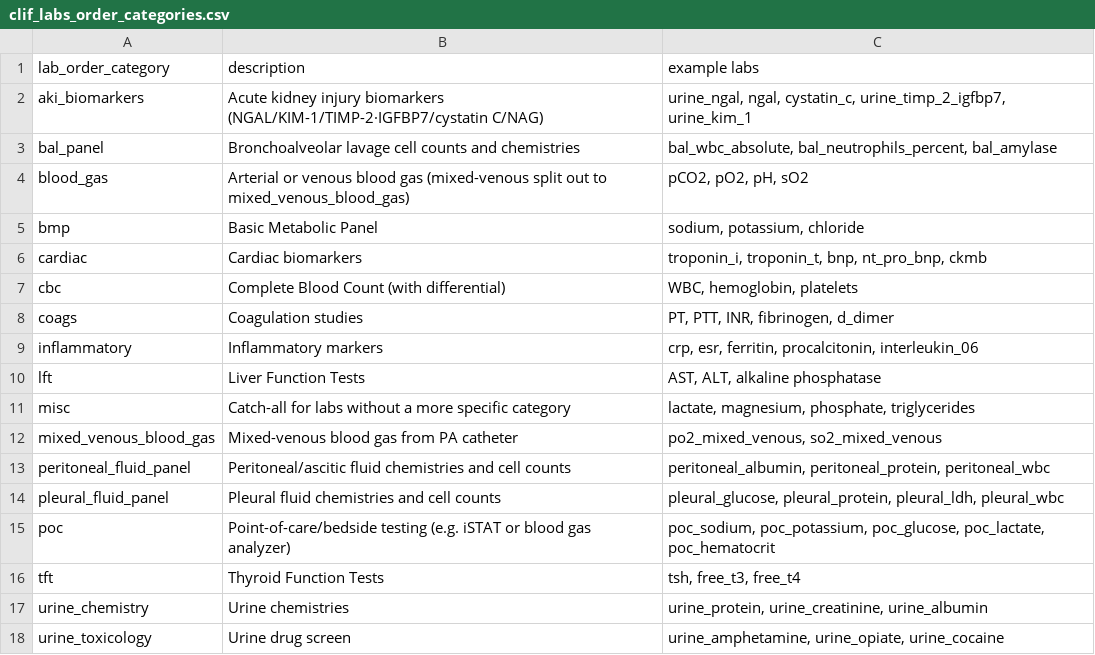
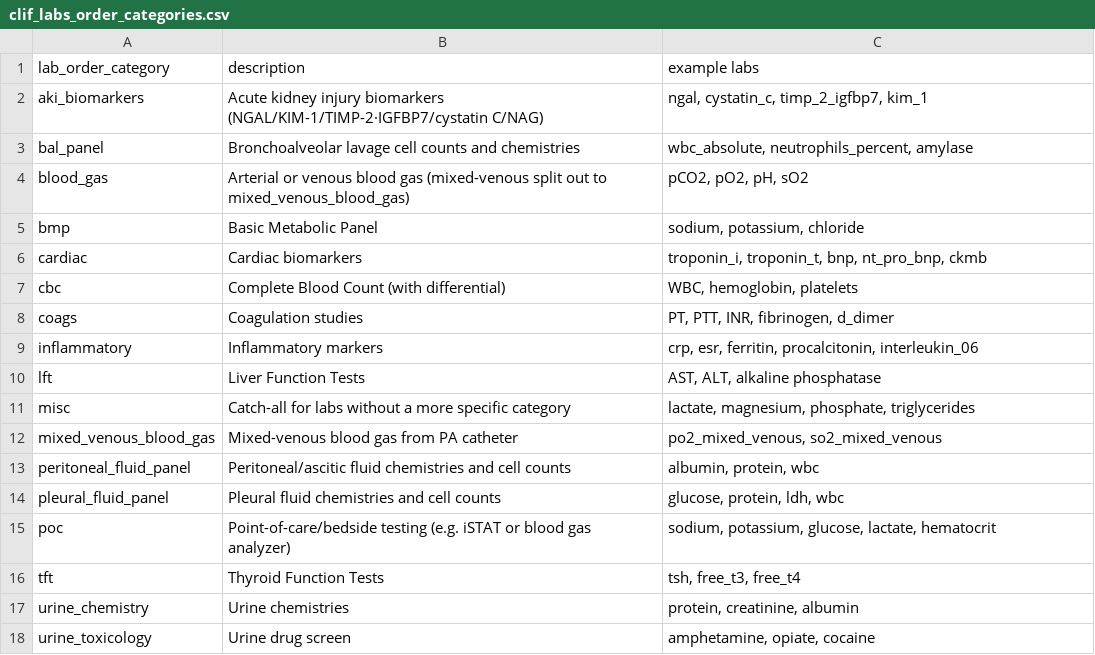
Before and after one commit to Common-Longitudinal-ICU-data-Format/CLIF, a CSV file: mCIDE/labs/clif_labs_order_categories.csv, drawn as a sheet.

```diff
--- a/mCIDE/labs/clif_labs_order_categories.csv
+++ b/mCIDE/labs/clif_labs_order_categories.csv
@@ -1,4 +1,4 @@
 lab_order_category,description,example labs
-aki_biomarkers,Acute kidney injury biomarkers (NGAL/KIM-1/TIMP-2·IGFBP7/cystatin C/NAG),"urine_ngal, ngal, cystatin_c, urine_timp_2_igfbp7, urine_kim_1"
-bal_panel,Bronchoalveolar lavage cell counts and chemistries,"bal_wbc_absolute, bal_neutrophils_percent, bal_amylase"
+aki_biomarkers,Acute kidney injury biomarkers (NGAL/KIM-1/TIMP-2·IGFBP7/cystatin C/NAG),"ngal, cystatin_c, timp_2_igfbp7, kim_1"
+bal_panel,Bronchoalveolar lavage cell counts and chemistries,"wbc_absolute, neutrophils_percent, amylase"
 blood_gas,Arterial or venous blood gas (mixed-venous split out to mixed_venous_blood_gas),"pCO2, pO2, pH, sO2"
@@ -12,7 +12,7 @@ misc,Catch-all for labs without a more specific category,"lactate, magnesium, ph
 mixed_venous_blood_gas,Mixed-venous blood gas from PA catheter,"po2_mixed_venous, so2_mixed_venous"
-peritoneal_fluid_panel,Peritoneal/ascitic fluid chemistries and cell counts,"peritoneal_albumin, peritoneal_protein, peritoneal_wbc"
-pleural_fluid_panel,Pleural fluid chemistries and cell counts,"pleural_glucose, pleural_protein, pleural_ldh, pleural_wbc"
-poc,Point-of-care/bedside testing (e.g. iSTAT or blood gas analyzer),"poc_sodium, poc_potassium, poc_glucose, poc_lactate, poc_hematocrit"
+peritoneal_fluid_panel,Peritoneal/ascitic fluid chemistries and cell counts,"albumin, protein, wbc"
+pleural_fluid_panel,Pleural fluid chemistries and cell counts,"glucose, protein, ldh, wbc"
+poc,Point-of-care/bedside testing (e.g. iSTAT or blood gas analyzer),"sodium, potassium, glucose, lactate, hematocrit"
 tft,Thyroid Function Tests,"tsh, free_t3, free_t4"
-urine_chemistry,Urine chemistries,"urine_protein, urine_creatinine, urine_albumin"
-urine_toxicology,Urine drug screen,"urine_amphetamine, urine_opiate, urine_cocaine"
+urine_chemistry,Urine chemistries,"protein, creatinine, albumin"
+urine_toxicology,Urine drug screen,"amphetamine, opiate, cocaine"
```
Also changed, not shown: mCIDE/labs/clif_lab_categories.csv.
